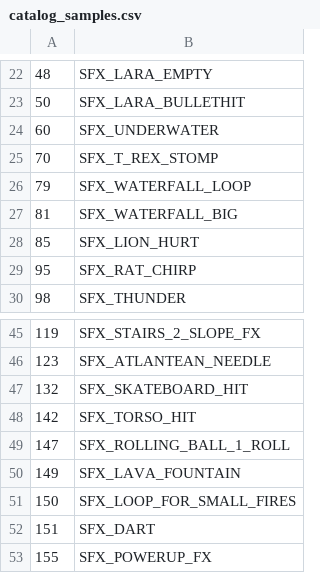
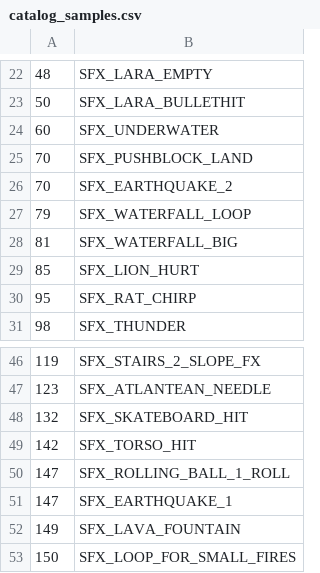
Before and after one commit to LostArtefacts/TRX, a CSV file: data/tr1/ship/cfg/catalog_samples.csv, drawn as a sheet; only a part is shown, gaps mark what is left out; the shorter side is filled out with more unchanged rows.

Commit message:
objects/earthquake: tidy catalog usage

```diff
--- a/data/tr1/ship/cfg/catalog_samples.csv
+++ b/data/tr1/ship/cfg/catalog_samples.csv
@@ -24,3 +24,4 @@
 60,  SFX_UNDERWATER
-70,  SFX_T_REX_STOMP
+70,  SFX_PUSHBLOCK_LAND
+70,  SFX_EARTHQUAKE_2
 79,  SFX_WATERFALL_LOOP
@@ -49,2 +50,3 @@
 147, SFX_ROLLING_BALL_1_ROLL
+147, SFX_EARTHQUAKE_1
 149, SFX_LAVA_FOUNTAIN
```
Also changed, not shown: data/tr2/ship/cfg/catalog_samples.csv, 9 other files.
